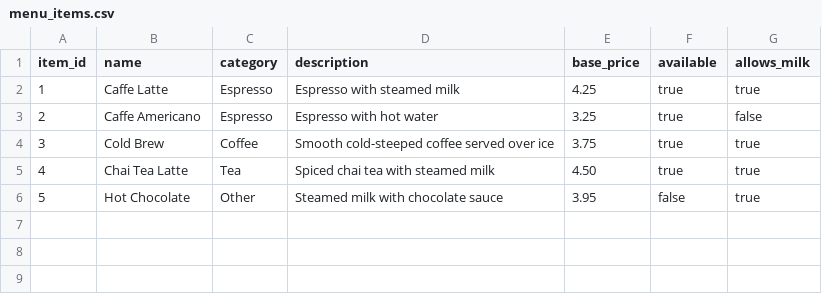
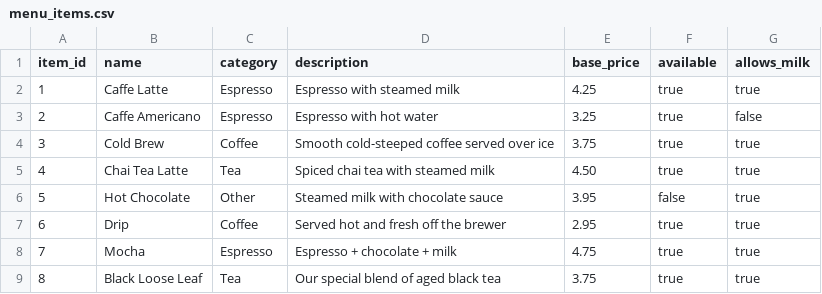
Before and after one commit to n2bxl/css450_ecommerce_app, a CSV file: data/menu_items.csv, drawn as a sheet.

Commit message:
Added additional menu items

```diff
--- a/data/menu_items.csv
+++ b/data/menu_items.csv
@@ -6 +6,4 @@ item_id,name,category,description,base_price,available,allows_milk
 5,Hot Chocolate,Other,Steamed milk with chocolate sauce,3.95,false,true
+6,Drip,Coffee,Served hot and fresh off the brewer,2.95,true,true
+7,Mocha,Espresso,Espresso + chocolate + milk,4.75,true,true
+8,Black Loose Leaf,Tea,Our special blend of aged black tea,3.75,true,true
```
